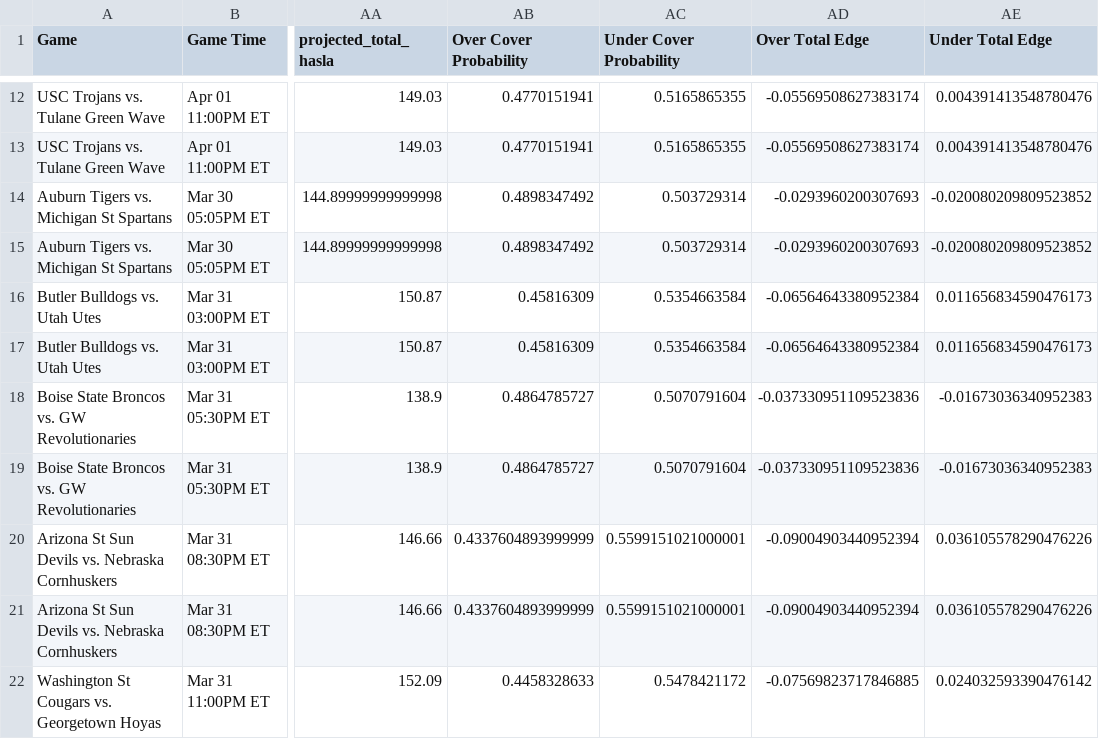
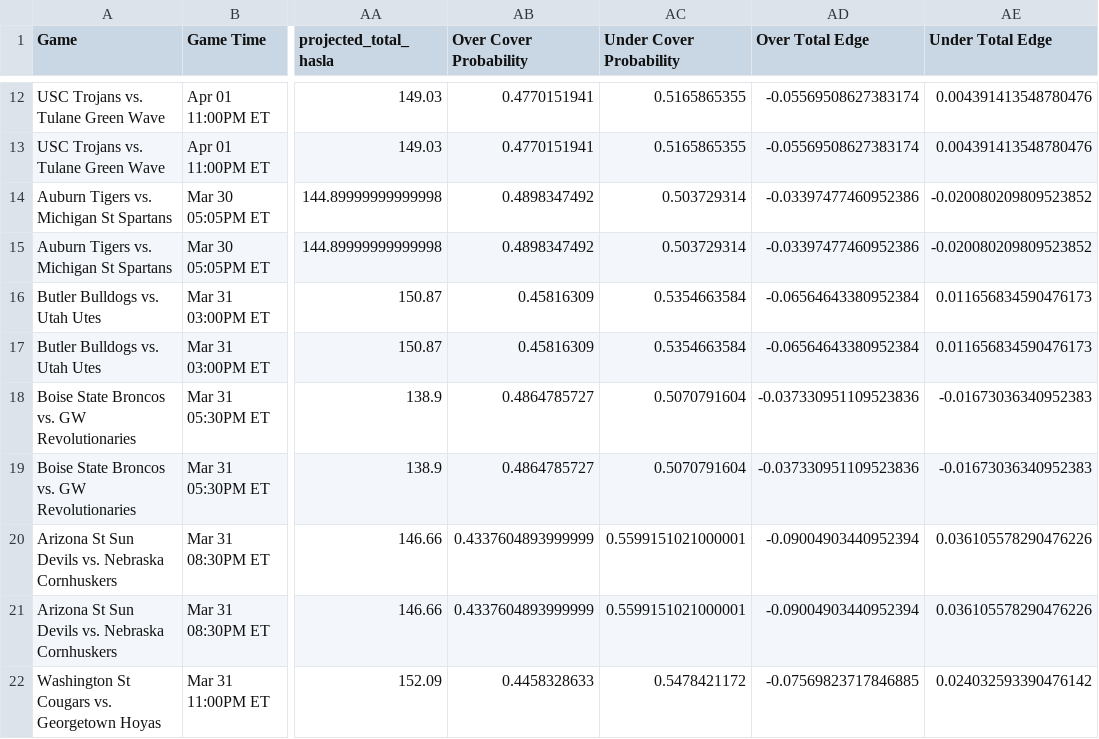
Before and after one commit to shaanchanchani/march_madness, a CSV file: CBB_Output.csv, drawn as a sheet; only a part is shown, gaps mark what is left out; the diff names each change by its address in the sheet, - before the commit and + after, or states it on an @@ line.

```diff
--- a/CBB_Output.csv
+++ b/CBB_Output.csv
-AD14:AD15 (Over Total Edge): -0.0293960200307693
+AD14:AD15 (Over Total Edge): -0.03397477460952386
```
